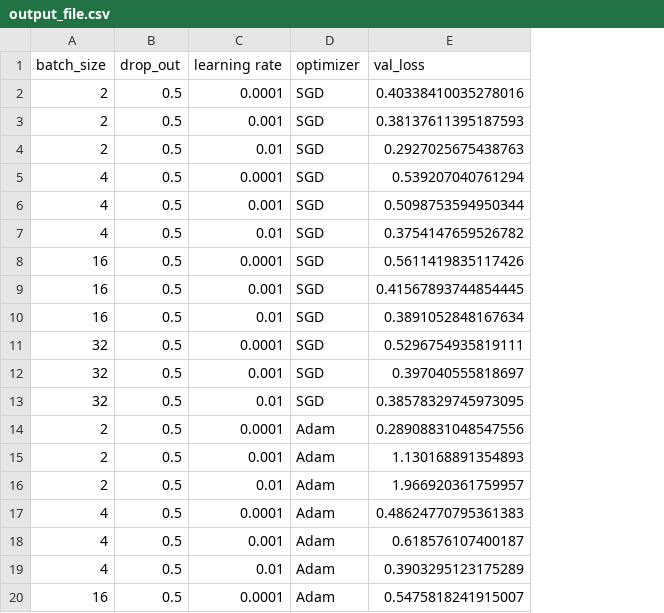
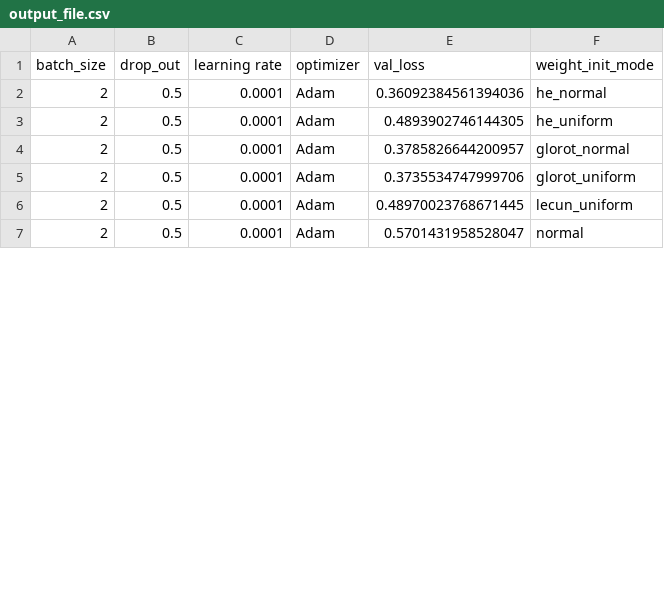
Before and after one commit to mattkjames7/ulfnet, a CSV file: output_file.csv, drawn as a sheet; only a part is shown; removed rows and columns are numbered as before the commit, all else as after; the diff covers the shown part only; the diff names each change by its address in the sheet, - before the commit and + after, or states it on an @@ line.

Commit message:
Run non exhaustive test with weight init

```diff
--- a/output_file.csv
+++ b/output_file.csv
+column F (weight_init_mode), rows 2-7: he_normal | he_uniform | glorot_normal | glorot_uniform | lecun_uniform | normal
-D2:D4 (optimizer): SGD
+D2:D4 (optimizer): Adam
-E2 (val_loss): 0.40338410035278016
+E2 (val_loss): 0.36092384561394036
-C3 (learning rate): 0.001
+C3 (learning rate): 0.0001
-E3 (val_loss): 0.38137611395187593
+E3 (val_loss): 0.4893902746144305
-C4 (learning rate): 0.01
+C4 (learning rate): 0.0001
-E4 (val_loss): 0.2927025675438763
+E4 (val_loss): 0.3785826644200957
-row 5: 4 | 0.5 | 0.0001 | SGD | 0.539207040761294
-row 6: 4 | 0.5 | 0.001 | SGD | 0.5098753594950344
-row 7: 4 | 0.5 | 0.01 | SGD | 0.3754147659526782
-row 8: 16 | 0.5 | 0.0001 | SGD | 0.5611419835117426
-row 9: 16 | 0.5 | 0.001 | SGD | 0.41567893744854445
-row 10: 16 | 0.5 | 0.01 | SGD | 0.3891052848167634
-row 11: 32 | 0.5 | 0.0001 | SGD | 0.5296754935819111
-row 12: 32 | 0.5 | 0.001 | SGD | 0.397040555818697
-row 13: 32 | 0.5 | 0.01 | SGD | 0.38578329745973095
-E5 (val_loss): 0.28908831048547556
+E5 (val_loss): 0.3735534747999706
-C6 (learning rate): 0.001
+C6 (learning rate): 0.0001
-E6 (val_loss): 1.130168891354893
+E6 (val_loss): 0.48970023768671445
-C7 (learning rate): 0.01
+C7 (learning rate): 0.0001
-E7 (val_loss): 1.966920361759957
+E7 (val_loss): 0.5701431958528047
-row 17: 4 | 0.5 | 0.0001 | Adam | 0.48624770795361383
-row 18: 4 | 0.5 | 0.001 | Adam | 0.618576107400187
-row 19: 4 | 0.5 | 0.01 | Adam | 0.3903295123175289
-row 20: 16 | 0.5 | 0.0001 | Adam | 0.5475818241915007
```
Also changed, not shown: 16 removed rows and 2 edited cells elsewhere in this file, 4 other files.
